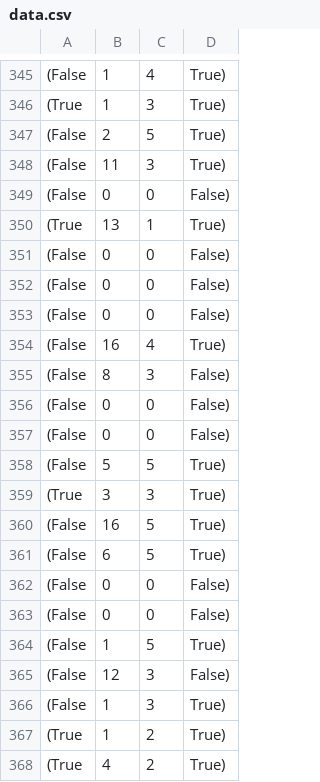
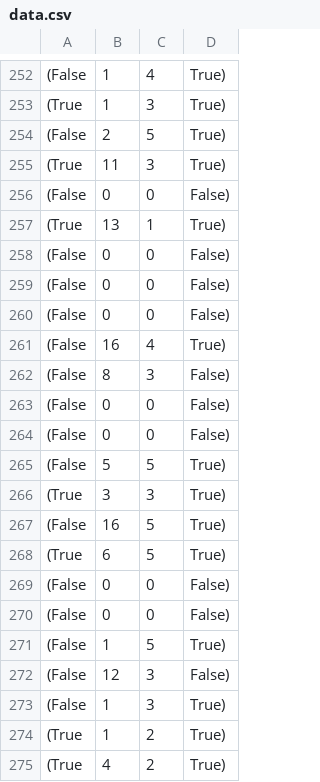
Before and after one commit to willwhitney/6.863-final-project, a CSV file: data.csv, drawn as a sheet; only a part is shown, gaps mark what is left out; the diff covers the shown part only.

```diff
--- a/data.csv
+++ b/data.csv
@@ -347,3 +254,3 @@
 (False, 2, 5, True)
-(False, 11, 3, True)
+(True, 11, 3, True)
 (False, 0, 0, False)
@@ -360,3 +267,3 @@
 (False, 16, 5, True)
-(False, 6, 5, True)
+(True, 6, 5, True)
 (False, 0, 0, False)
```
Also changed, not shown: 8 added rows, 8 removed rows, 91 moved rows and 2 edited cells elsewhere in this file, 6 other files.
